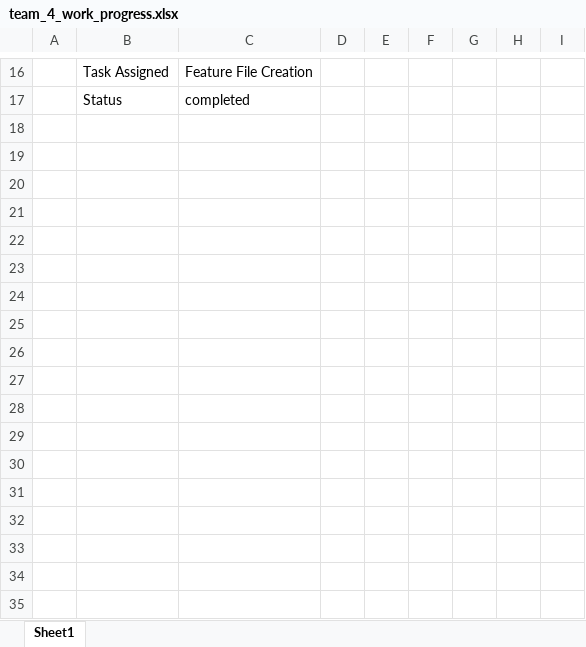
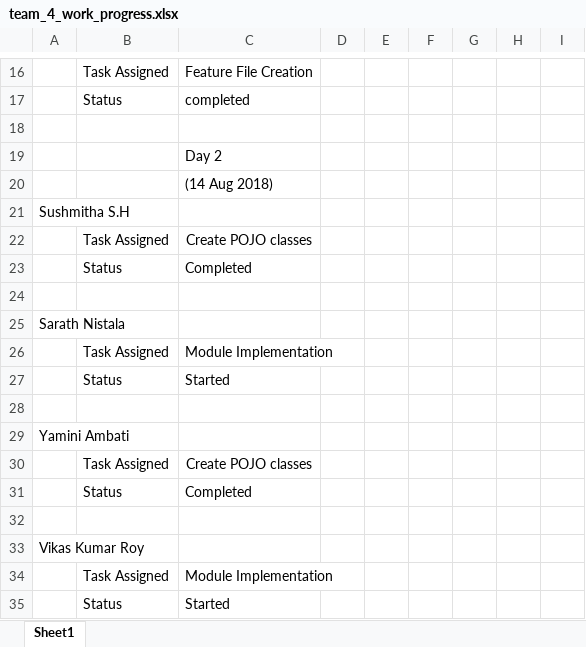
Before and after one commit to vinithaneeli15/Project-Tracker, an Excel workbook: team_4_work_progress.xlsx, sheet Sheet1, drawn as a sheet; only a part is shown, gaps mark what is left out; values as stored, in another font and other column widths than the file's, no borders; the diff names each change by its address in the sheet, - before the commit and + after, or states it on an @@ line.

Commit message:
Add files via upload

```diff
--- a/team_4_work_progress.xlsx (sheet Sheet1)
+++ b/team_4_work_progress.xlsx (sheet Sheet1)
+row 18: (empty)
+row 19:  |  | Day 2
+row 20:  |  | (14 Aug 2018)
+row 21: Sushmitha S.H
+row 22:  | Task Assigned | Create POJO classes
+row 23:  | Status | Completed
+row 24: (empty)
+row 25: Sarath Nistala
+row 26:  | Task Assigned | Module Implementation
+row 27:  | Status | Started
+row 28: (empty)
+row 29: Yamini Ambati
+row 30:  | Task Assigned | Create POJO classes
+row 31:  | Status | Completed
+row 32: (empty)
+row 33: Vikas Kumar Roy
+row 34:  | Task Assigned | Module Implementation
+row 35:  | Status | Started
```
